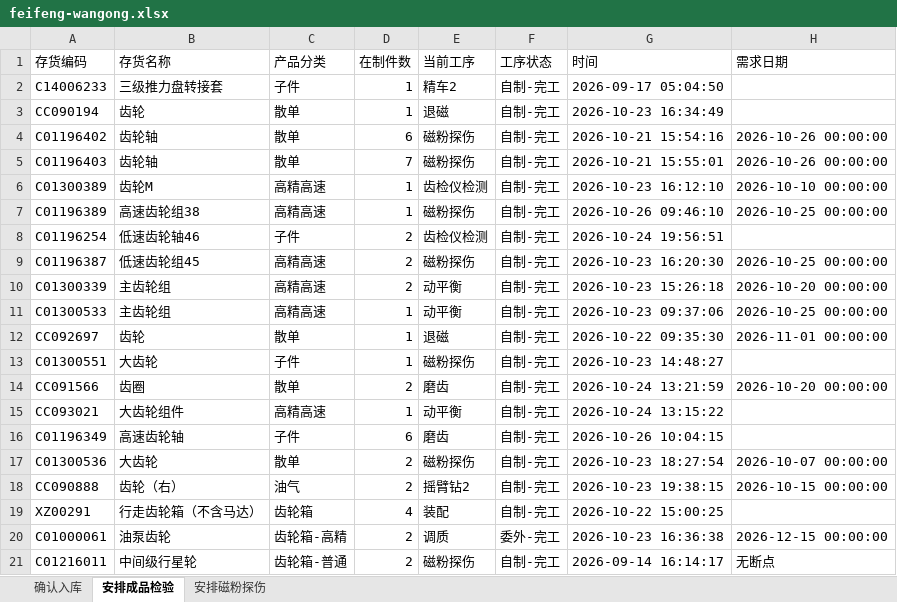
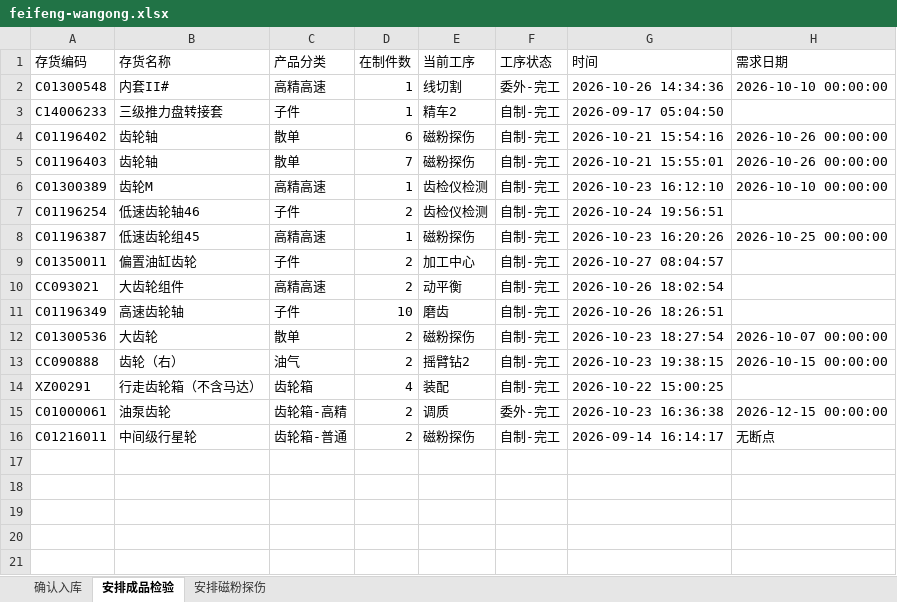
Before and after one commit to ZhanghaoWorkbuddy10/action-board, an Excel workbook: feifeng-wangong.xlsx, sheet 安排成品检验, drawn as a sheet; values as stored, in another font and other column widths than the file's, no borders; removed rows and columns are numbered as before the commit, all else as after; the diff names each change by its address in the sheet, - before the commit and + after, or states it on an @@ line.

Commit message:
Update feifeng-wangong-xlsx 2026-10-27 09:10

```diff
--- a/feifeng-wangong.xlsx (sheet 安排成品检验)
+++ b/feifeng-wangong.xlsx (sheet 安排成品检验)
+row 2: C01300548 | 内套II# | 高精高速 | 1 | 线切割 | 委外-完工 | 2026-10-26 14:34:36 | 2026-10-10 00:00:00
-row 3: CC090194 | 齿轮 | 散单 | 1 | 退磁 | 自制-完工 | 2026-10-23 16:34:49
-row 7: C01196389 | 高速齿轮组38 | 高精高速 | 1 | 磁粉探伤 | 自制-完工 | 2026-10-26 09:46:10 | 2026-10-25 00:00:00
-D8 (在制件数): 2
+D8 (在制件数): 1
-G8 (时间): 2026-10-23 16:20:30
+G8 (时间): 2026-10-23 16:20:26
-row 10: C01300339 | 主齿轮组 | 高精高速 | 2 | 动平衡 | 自制-完工 | 2026-10-23 15:26:18 | 2026-10-20 00:00:00
-row 11: C01300533 | 主齿轮组 | 高精高速 | 1 | 动平衡 | 自制-完工 | 2026-10-23 09:37:06 | 2026-10-25 00:00:00
-row 12: CC092697 | 齿轮 | 散单 | 1 | 退磁 | 自制-完工 | 2026-10-22 09:35:30 | 2026-11-01 00:00:00
-row 13: C01300551 | 大齿轮 | 子件 | 1 | 磁粉探伤 | 自制-完工 | 2026-10-23 14:48:27
-row 14: CC091566 | 齿圈 | 散单 | 2 | 磨齿 | 自制-完工 | 2026-10-24 13:21:59 | 2026-10-20 00:00:00
+row 9: C01350011 | 偏置油缸齿轮 | 子件 | 2 | 加工中心 | 自制-完工 | 2026-10-27 08:04:57
-D10 (在制件数): 1
+D10 (在制件数): 2
-G10 (时间): 2026-10-24 13:15:22
+G10 (时间): 2026-10-26 18:02:54
-D11 (在制件数): 6
+D11 (在制件数): 10
-G11 (时间): 2026-10-26 10:04:15
+G11 (时间): 2026-10-26 18:26:51
```
Also changed, not shown: sheet 确认入库.
